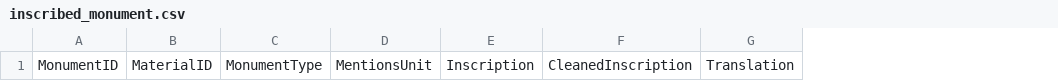
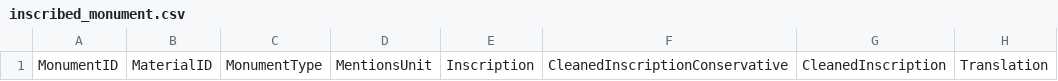
Before and after one commit to EwanSC/BromansCoopeyMK2, a CSV file: original_source_data/inscribed_monument.csv, drawn as a sheet; only a part is shown; the diff names each change by its address in the sheet, - before the commit and + after, or states it on an @@ line.

Commit message:
small edits to db structure to better encapsulate data: e.g. new column to corpus for expanded abbreviaitons

```diff
--- a/original_source_data/inscribed_monument.csv
+++ b/original_source_data/inscribed_monument.csv
+column F, row 1: CleanedInscriptionConservative
```
Also changed, not shown: 6 other files.
